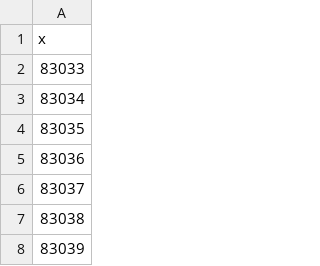
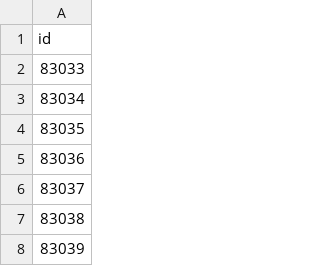
Before and after one commit to Seoyangsam/predict_hotel_price, a CSV file: data/bronze/test_id.csv, drawn as a sheet; only a part is shown.

```diff
--- a/data/bronze/test_id.csv
+++ b/data/bronze/test_id.csv
@@ -1,2 +1,2 @@
-"x"
+id
 83033
```
Also changed, not shown: 3 other files.
